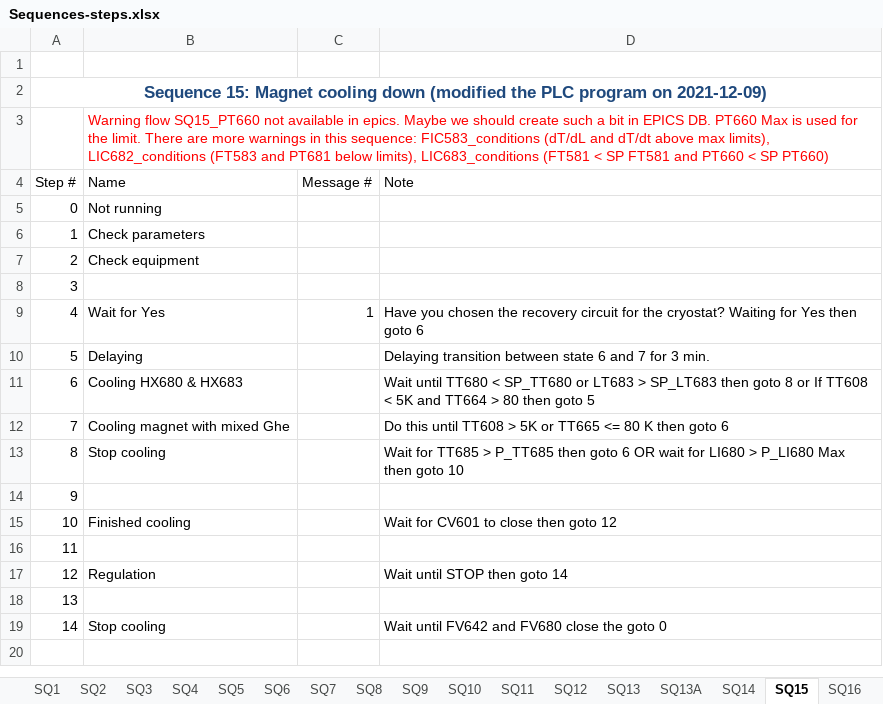
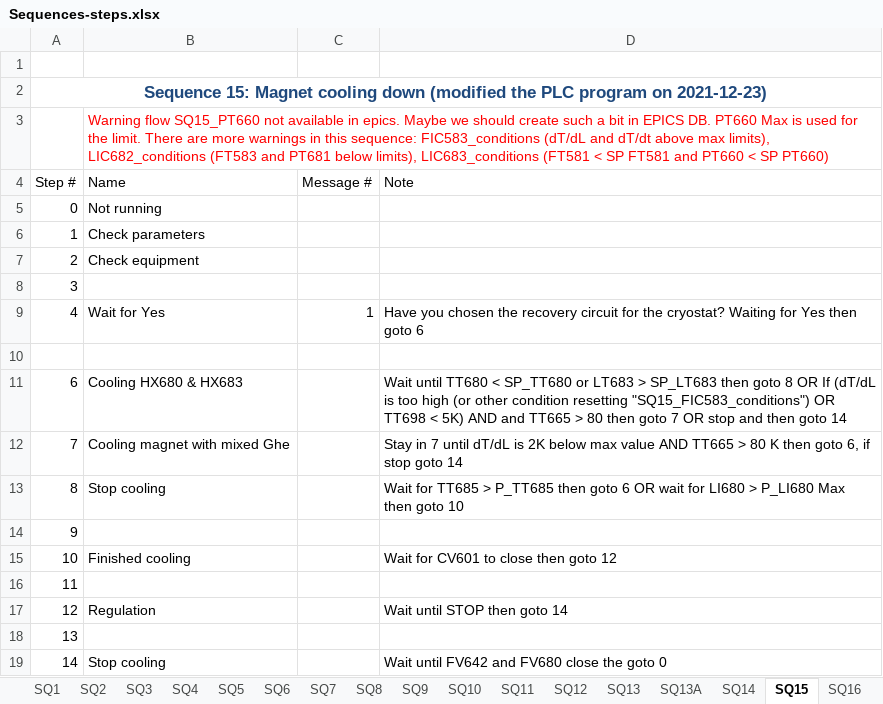
Before and after one commit to freia-lab/e3-gersemi, an Excel workbook: doc/Sequences-steps.xlsx, sheet SQ15, drawn as a sheet; values as stored, in another font and other column widths than the file's, no borders; table styles not drawn; the diff names each change by its address in the sheet, - before the commit and + after, or states it on an @@ line.

```diff
--- a/doc/Sequences-steps.xlsx (sheet SQ15)
+++ b/doc/Sequences-steps.xlsx (sheet SQ15)
-A2 (Step #): …program on 2021-12-09)
+A2 (Step #): …program on 2021-12-23)
-row 10: 5 | Delaying |  | Delaying transition between state 6 and 7 for 3 min.
+row 10: (empty)
-D11 (Note): …goto 8 or If TT608 < 5K and TT664 > 80 then goto 5
+D11 (Note): …goto 8 OR If (dT/dL is too high (or other condition resetting "SQ15_FIC583_conditions") OR TT698 < 5K) AND and TT665 > 80 then goto 7 OR stop and then goto 14
-D12 (Note): Do this until TT608 > 5K or TT665 <= 80 K then goto 6
+D12 (Note): Stay in 7 until dT/dL is 2K below max value AND TT665 > 80 K then goto 6, if stop goto 14
```
Also changed, not shown: 13 other files.
